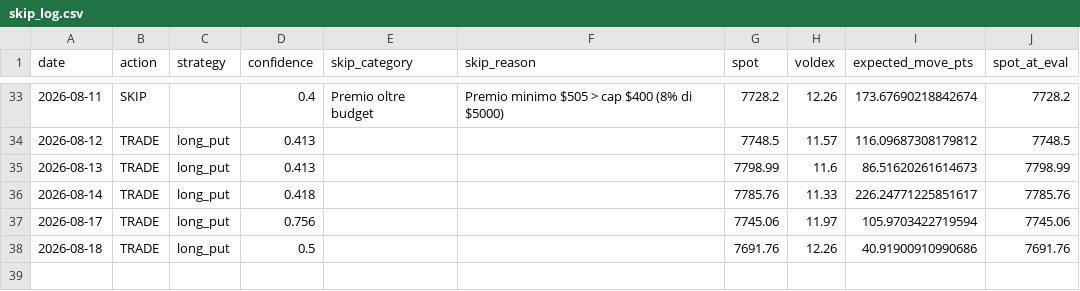
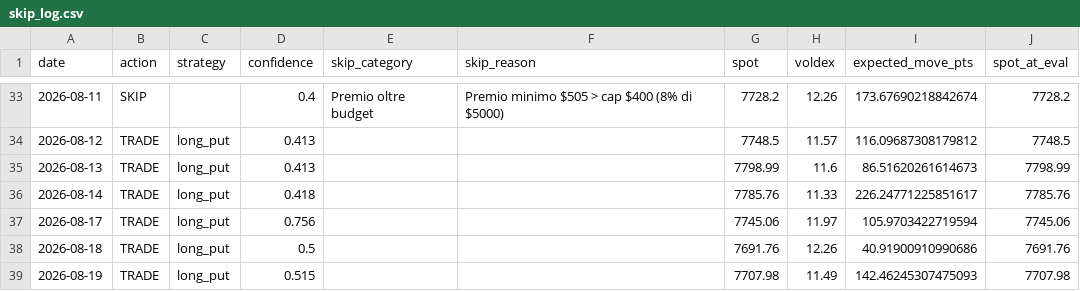
Before and after one commit to electribe15/DerivativeAnalytics, a CSV file: paper_trades/skip_log.csv, drawn as a sheet; only a part is shown, gaps mark what is left out; the diff names each change by its address in the sheet, - before the commit and + after, or states it on an @@ line.

```diff
--- a/paper_trades/skip_log.csv
+++ b/paper_trades/skip_log.csv
+row 39: 2026-08-19 | TRADE | long_put | 0.515 |  |  | 7707.98 | 11.49 | 142.46245307475093 | 7707.98
```
Also changed, not shown: gex_history/gex_metrics_history.csv, paper_trades_short/skip_log_short.csv, 2 other files.
